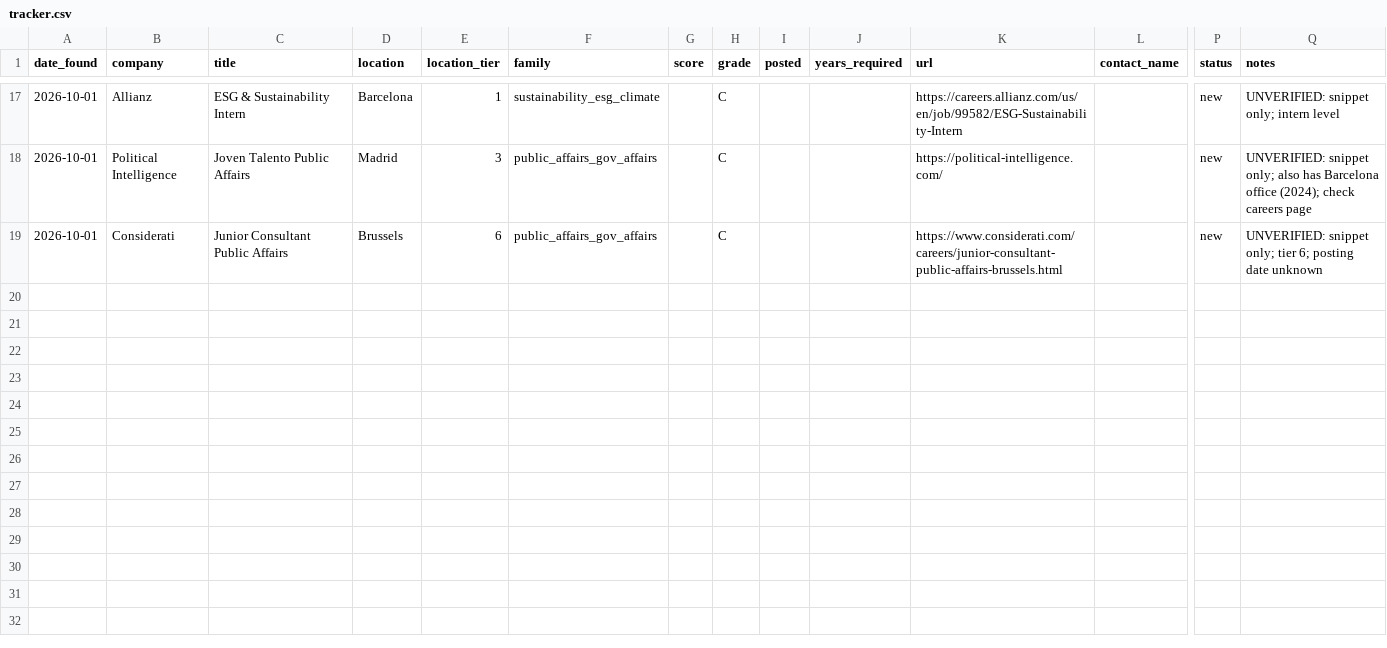
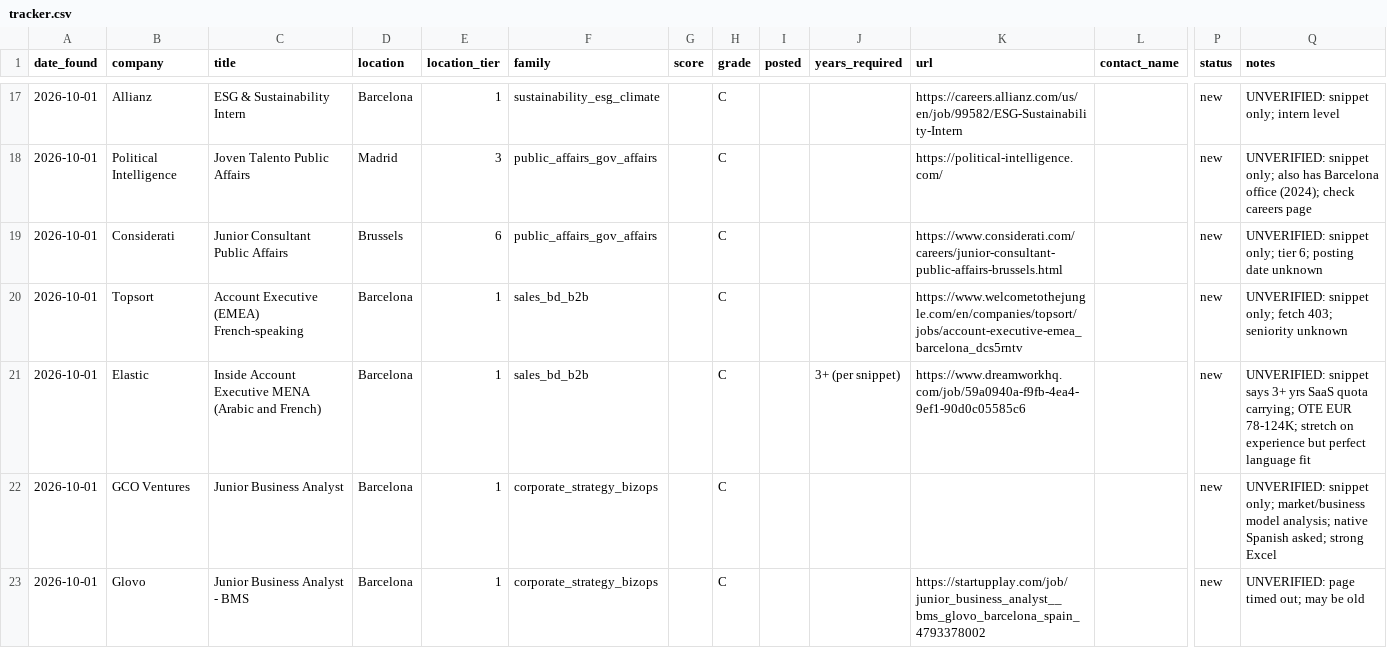
Before and after one commit to ziggy-23/job-search, a CSV file: data/tracker.csv, drawn as a sheet; only a part is shown, gaps mark what is left out; rows hold the shown columns only; the diff covers the shown part only; the diff names each change by its address in the sheet, - before the commit and + after, or states it on an @@ line.

```diff
--- a/data/tracker.csv
+++ b/data/tracker.csv
+row 20: 2026-10-01 | Topsort | Account Executive (EMEA) French-speaking | Barcelona | 1 | sales_bd_b2b |  | C |  |  | https://www.welcometothejungle.com/en/companies/topsort/jobs/account-executive-emea_barcelona_dcs5rntv |  | new | UNVERIFIED: snippet only; fetch 403; seniority unknown
+row 21: 2026-10-01 | Elastic | Inside Account Executive MENA (Arabic and French) | Barcelona | 1 | sales_bd_b2b |  | C |  | 3+ (per snippet) | https://www.dreamworkhq.com/job/59a0940a-f9fb-4ea4-9ef1-90d0c05585c6 |  | new | UNVERIFIED: snippet says 3+ yrs SaaS quota carrying; OTE EUR 78-124K; stretch on experience but perfect language fit
+row 22: 2026-10-01 | GCO Ventures | Junior Business Analyst | Barcelona | 1 | corporate_strategy_bizops |  | C |  |  |  |  | new | UNVERIFIED: snippet only; market/business model analysis; native Spanish asked; strong Excel
+row 23: 2026-10-01 | Glovo | Junior Business Analyst - BMS | Barcelona | 1 | corporate_strategy_bizops |  | C |  |  | https://startupplay.com/job/junior_business_analyst__bms_glovo_barcelona_spain_4793378002 |  | new | UNVERIFIED: page timed out; may be old
```
Also changed, not shown: 3 added rows and 6 edited cells elsewhere in this file, 1 other file.
